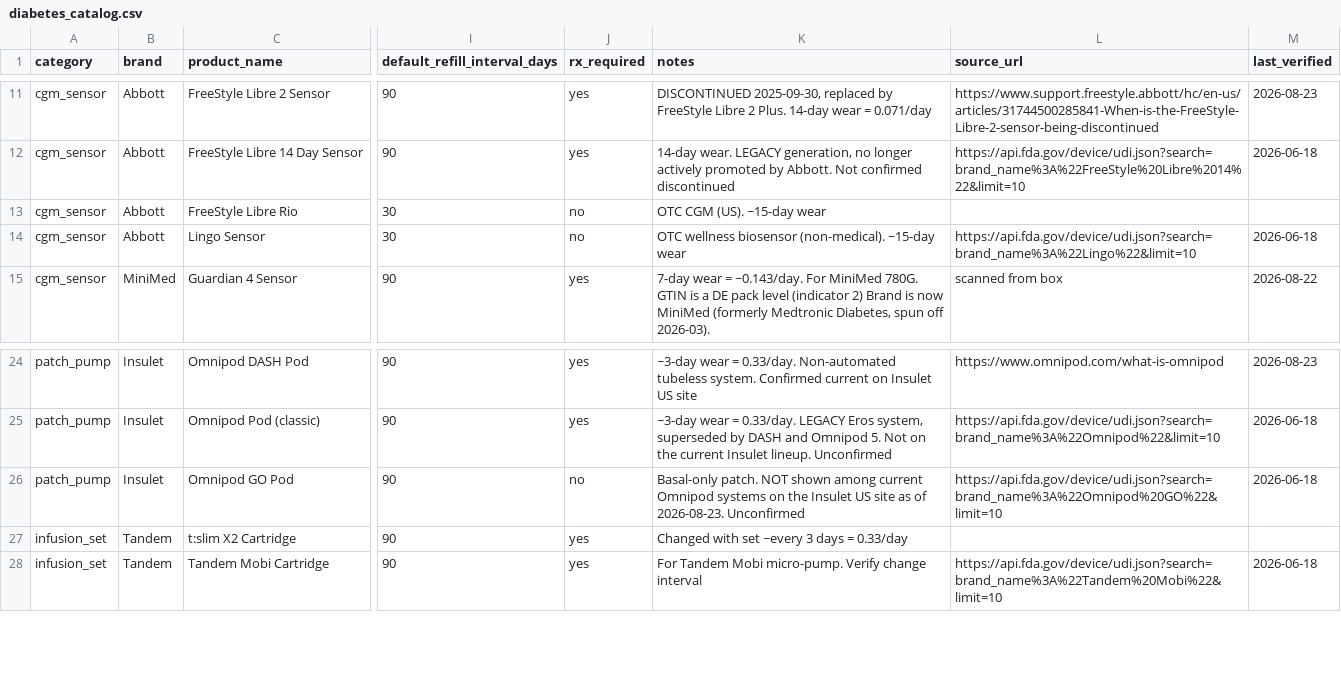
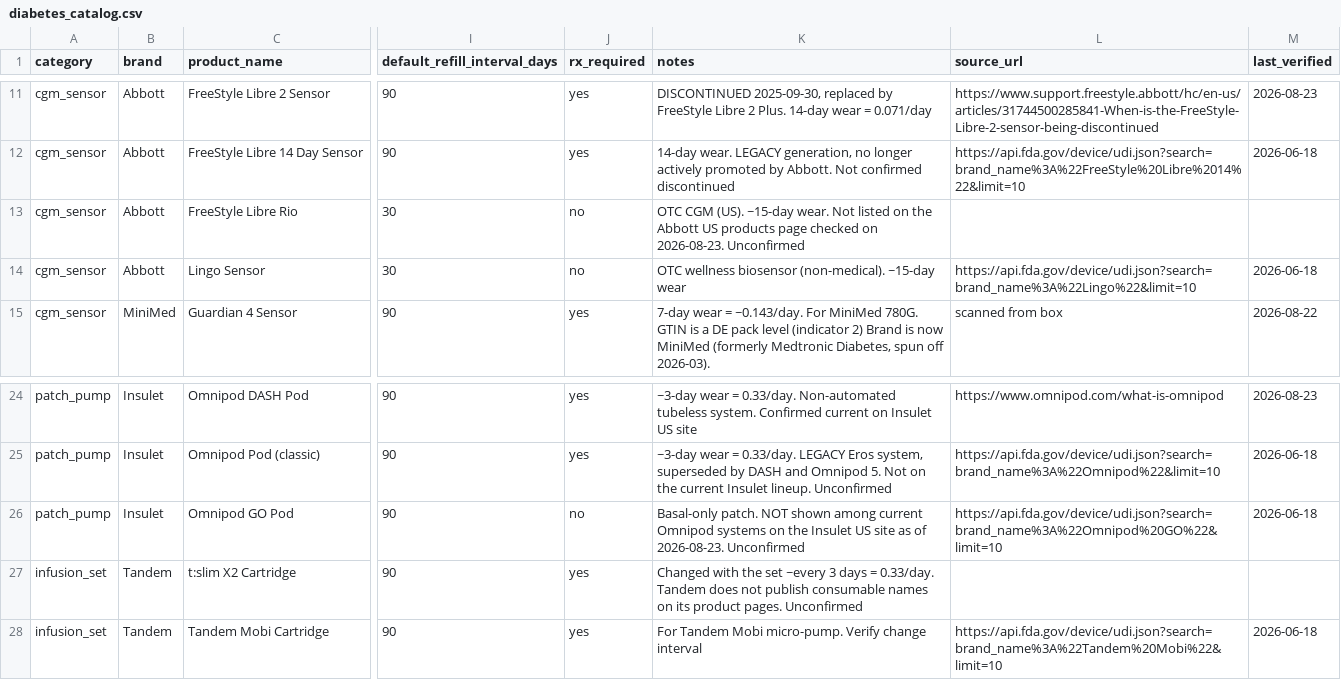
Before and after one commit to dariuzsd1/T1D, a CSV file: data/diabetes_catalog.csv, drawn as a sheet; only a part is shown, gaps mark what is left out; the diff covers the shown part only; the diff names each change by its address in the sheet, - before the commit and + after, or states it on an @@ line.

```diff
--- a/data/diabetes_catalog.csv
+++ b/data/diabetes_catalog.csv
-K13 (notes): …(US). ~15-day wear
+K13 (notes): …(US). ~15-day wear. Not listed on the Abbott US products page checked on 2026-08-23. Unconfirmed
-K27 (notes): Changed with set ~every 3 days = 0.33/day
+K27 (notes): Changed with the set ~every 3 days = 0.33/day. Tandem does not publish consumable names on its product pages. Unconfirmed
```
Also changed, not shown: 22 edited cells elsewhere in this file, 1 other file.
